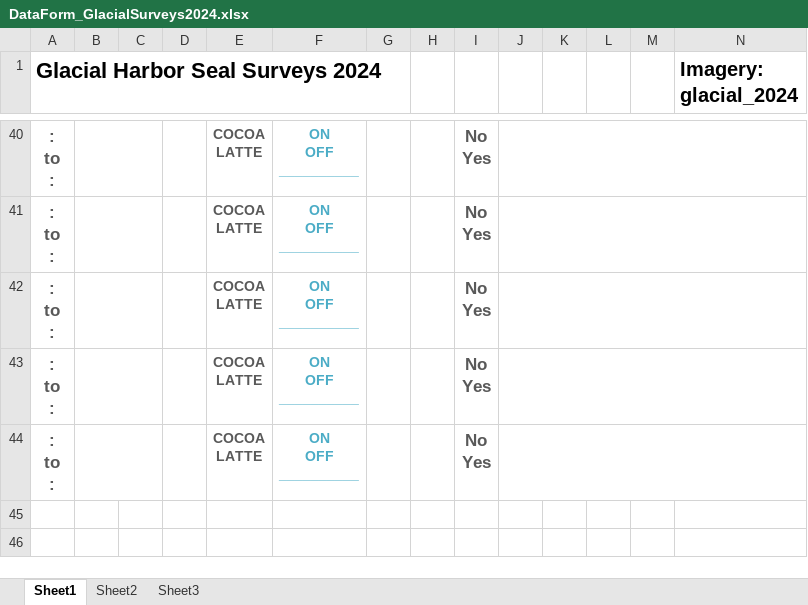
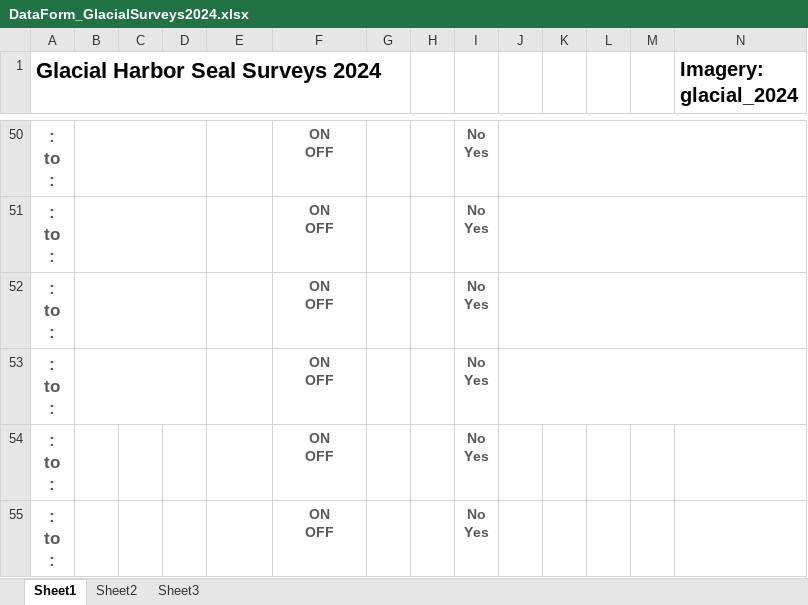
Before and after one commit to staciekoslovsky-noaa/GlacialPv_DataManagement, an Excel workbook: Datasheets/DataForm_GlacialSurveys2024.xlsx, sheet Sheet1, drawn as a sheet; only a part is shown, gaps mark what is left out; values as stored, in another font and other column widths than the file's, no borders; removed rows and columns are numbered as before the commit, all else as after; ↵ is a line break in a cell; the diff covers the shown part only; the diff names each change by its address in the sheet, - before the commit and + after, or states it on an @@ line.

```diff
--- a/Datasheets/DataForm_GlacialSurveys2024.xlsx (sheet Sheet1)
+++ b/Datasheets/DataForm_GlacialSurveys2024.xlsx (sheet Sheet1)
-B40:C40 merged
+B50:D50 merged
-E50:E54: COCOA ↵ LATTE
+E50:E54: (empty)
-F50:F54: ON ↵ OFF ↵ __________
+F50:F54: ON ↵ OFF
-F50:F54 text colour: #4BACC6
+F50:F54 text colour: #595959
@@ I50:I54 text size: smaller @@
-B41:C41 merged
+B51:D51 merged
-B42:C42 merged
+B52:D52 merged
-B43:C43 merged
+B53:D53 merged
-B44:C44 merged
-J44:N44 merged
+row 55: : ↵ to ↵ : |  |  |  |  | ON ↵ OFF |  |  | No ↵ Yes
```
Also changed, not shown: 15 added rows, 5 removed rows, 40 edited cells, cell formats and merged cells elsewhere in this sheet.
